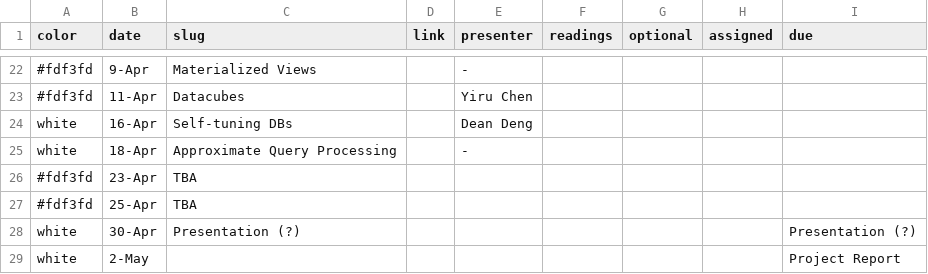
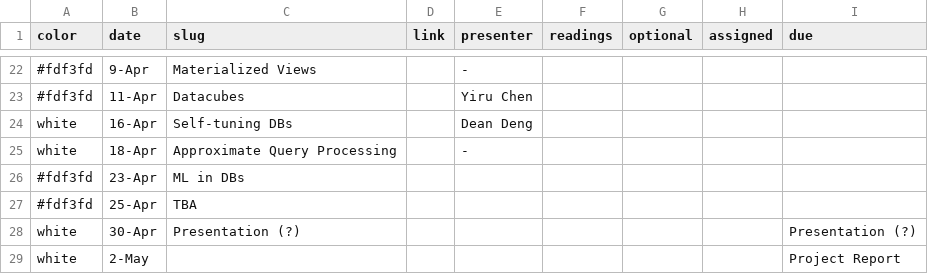
Before and after one commit to wzao1515/w6113.github.io, a CSV file: _data/schedule.csv, drawn as a sheet; only a part is shown, gaps mark what is left out.

```diff
--- a/_data/schedule.csv
+++ b/_data/schedule.csv
@@ -25,3 +25,3 @@ white,16-Apr,Self-tuning DBs,,Dean Deng,,,,
 white,18-Apr,Approximate Query Processing,,-,,,,
-#fdf3fd,23-Apr,TBA,,,,,,
+#fdf3fd,23-Apr,ML in DBs,,,,,,
 #fdf3fd,25-Apr,TBA,,,,,,
```
Also changed, not shown: 1 other file.
